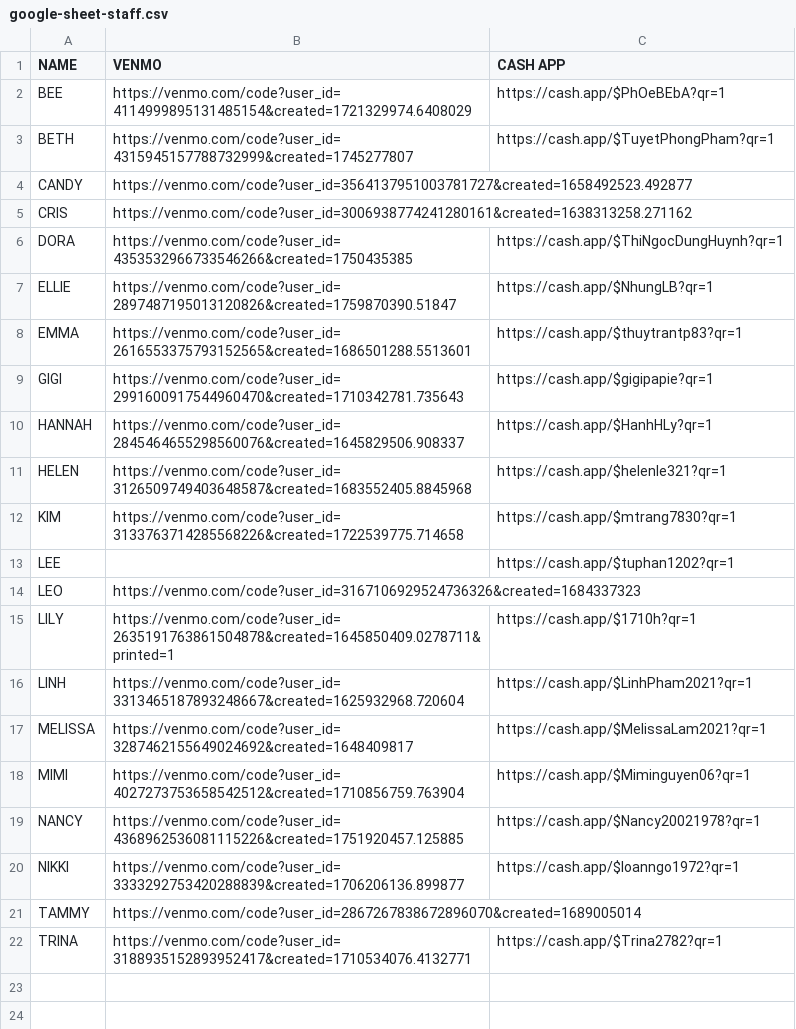
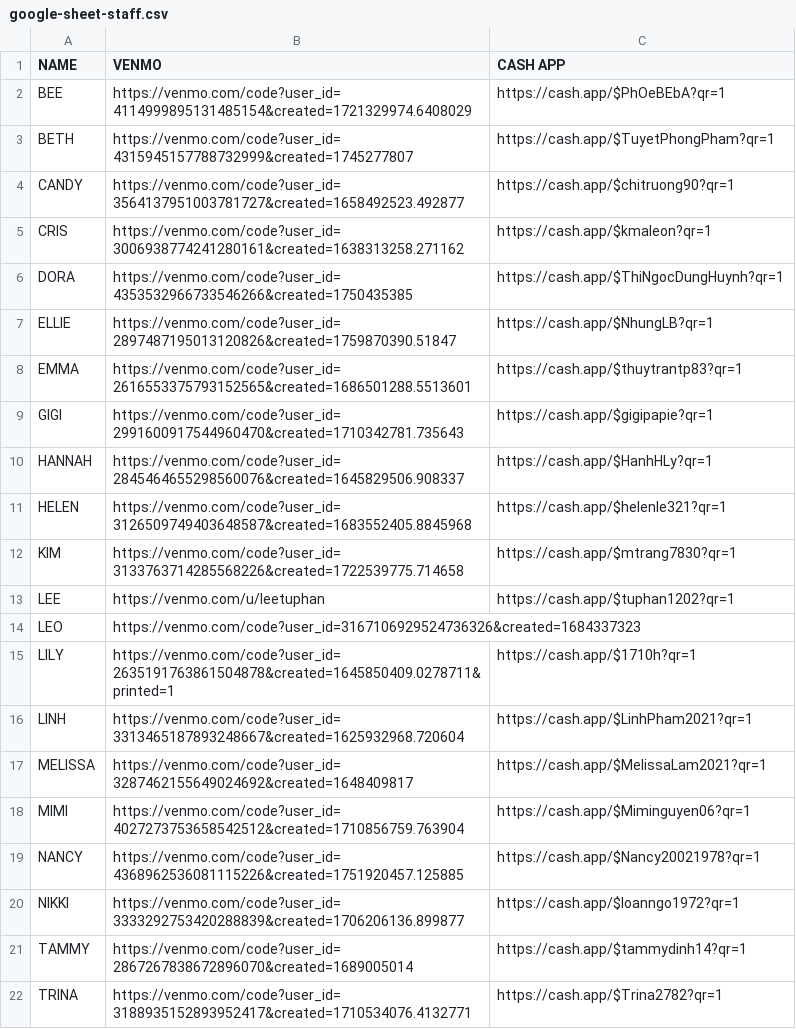
Before and after one commit to Davidnguyen89vt/Tip-cards, a CSV file: data/google-sheet-staff.csv, drawn as a sheet.

Commit message:
Update staff Venmo/Cash App URLs

```diff
--- a/data/google-sheet-staff.csv
+++ b/data/google-sheet-staff.csv
@@ -3,4 +3,4 @@ BEE,https://venmo.com/code?user_id=4114999895131485154&created=1721329974.640802
 BETH,https://venmo.com/code?user_id=4315945157788732999&created=1745277807,https://cash.app/$TuyetPhongPham?qr=1
-CANDY,https://venmo.com/code?user_id=3564137951003781727&created=1658492523.492877,
-CRIS,https://venmo.com/code?user_id=3006938774241280161&created=1638313258.271162,
+CANDY,https://venmo.com/code?user_id=3564137951003781727&created=1658492523.492877,https://cash.app/$chitruong90?qr=1
+CRIS,https://venmo.com/code?user_id=3006938774241280161&created=1638313258.271162,https://cash.app/$kmaleon?qr=1
 DORA,https://venmo.com/code?user_id=4353532966733546266&created=1750435385,https://cash.app/$ThiNgocDungHuynh?qr=1
@@ -12,3 +12,3 @@ HELEN,https://venmo.com/code?user_id=3126509749403648587&created=1683552405.8845
 KIM,https://venmo.com/code?user_id=3133763714285568226&created=1722539775.714658,https://cash.app/$mtrang7830?qr=1
-LEE,,https://cash.app/$tuphan1202?qr=1
+LEE,https://venmo.com/u/leetuphan,https://cash.app/$tuphan1202?qr=1
 LEO,https://venmo.com/code?user_id=3167106929524736326&created=1684337323,
@@ -20,3 +20,3 @@ NANCY,https://venmo.com/code?user_id=4368962536081115226&created=1751920457.1258
 NIKKI,https://venmo.com/code?user_id=3333292753420288839&created=1706206136.899877,https://cash.app/$loanngo1972?qr=1
-TAMMY,https://venmo.com/code?user_id=2867267838672896070&created=1689005014,
+TAMMY,https://venmo.com/code?user_id=2867267838672896070&created=1689005014,https://cash.app/$tammydinh14?qr=1
 TRINA,https://venmo.com/code?user_id=3188935152893952417&created=1710534076.4132771,https://cash.app/$Trina2782?qr=1
```
Also changed, not shown: public/technicians.csv, 1 other file.
